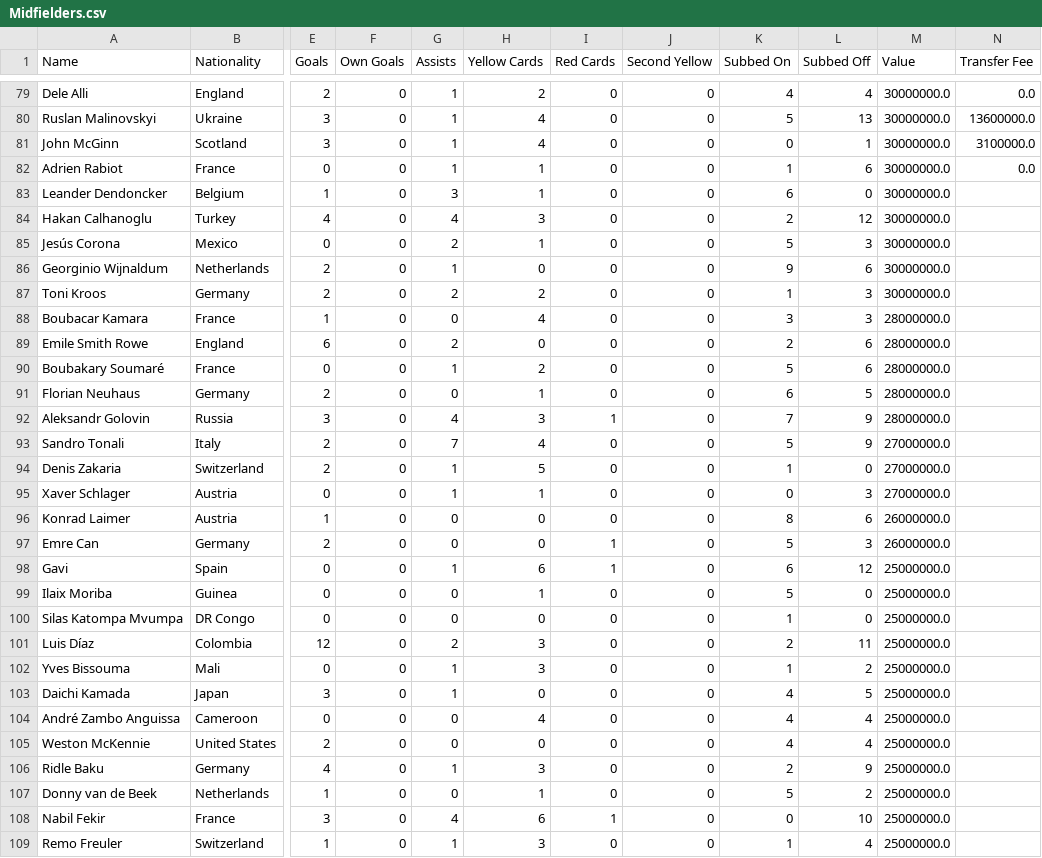
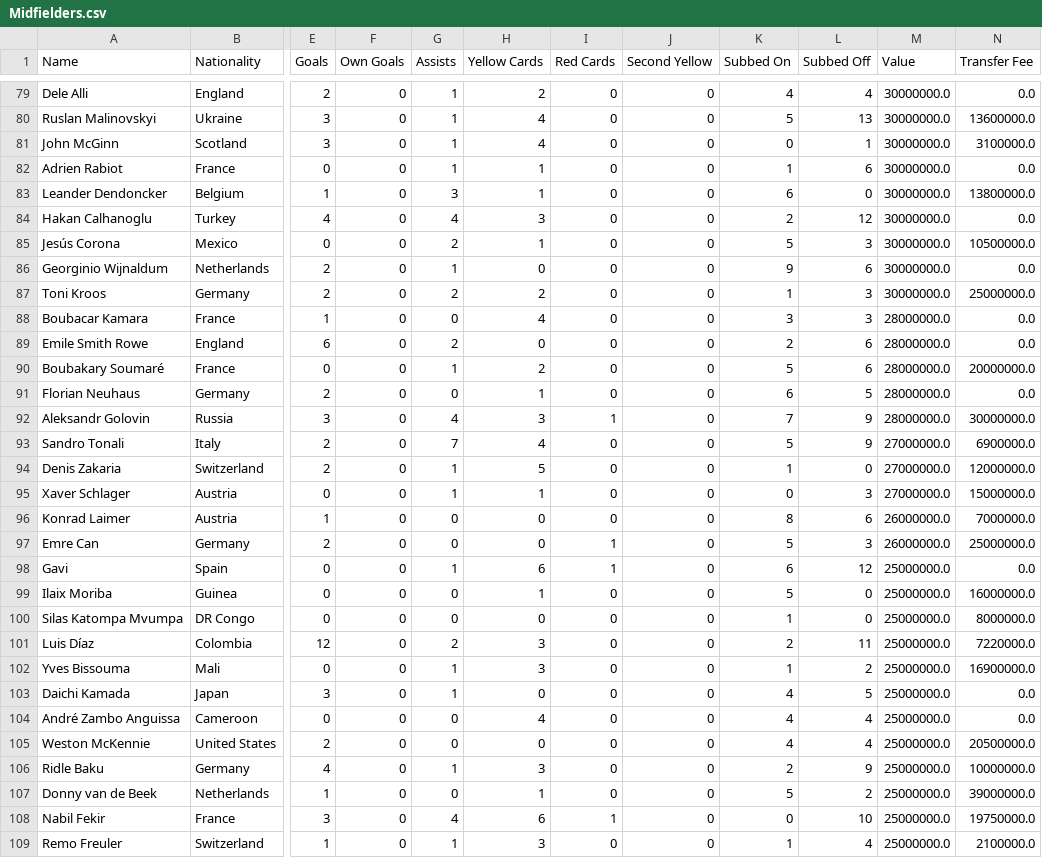
Before and after one commit to davek2000/Machine-Learning, a CSV file: Midfielders.csv, drawn as a sheet; only a part is shown, gaps mark what is left out; the diff covers the shown part only; the diff names each change by its address in the sheet, - before the commit and + after, or states it on an @@ line.

Commit message:
Update Midfielders.csv

```diff
--- a/Midfielders.csv
+++ b/Midfielders.csv
-N83 (Transfer Fee): (empty)
+N83 (Transfer Fee): 13800000.0
-N84 (Transfer Fee): (empty)
+N84 (Transfer Fee): 0.0
-N85 (Transfer Fee): (empty)
+N85 (Transfer Fee): 10500000.0
-N86 (Transfer Fee): (empty)
+N86 (Transfer Fee): 0.0
-N87 (Transfer Fee): (empty)
+N87 (Transfer Fee): 25000000.0
-N88:N89 (Transfer Fee): (empty)
+N88:N89 (Transfer Fee): 0.0
-N90 (Transfer Fee): (empty)
+N90 (Transfer Fee): 20000000.0
-N91 (Transfer Fee): (empty)
+N91 (Transfer Fee): 0.0
-N92 (Transfer Fee): (empty)
+N92 (Transfer Fee): 30000000.0
-N93 (Transfer Fee): (empty)
+N93 (Transfer Fee): 6900000.0
-N94 (Transfer Fee): (empty)
+N94 (Transfer Fee): 12000000.0
-N95 (Transfer Fee): (empty)
+N95 (Transfer Fee): 15000000.0
-N96 (Transfer Fee): (empty)
+N96 (Transfer Fee): 7000000.0
-N97 (Transfer Fee): (empty)
+N97 (Transfer Fee): 25000000.0
-N98 (Transfer Fee): (empty)
+N98 (Transfer Fee): 0.0
-N99 (Transfer Fee): (empty)
+N99 (Transfer Fee): 16000000.0
-N100 (Transfer Fee): (empty)
+N100 (Transfer Fee): 8000000.0
-N101 (Transfer Fee): (empty)
+N101 (Transfer Fee): 7220000.0
-N102 (Transfer Fee): (empty)
+N102 (Transfer Fee): 16900000.0
-N103:N104 (Transfer Fee): (empty)
+N103:N104 (Transfer Fee): 0.0
-N105 (Transfer Fee): (empty)
+N105 (Transfer Fee): 20500000.0
-N106 (Transfer Fee): (empty)
+N106 (Transfer Fee): 10000000.0
-N107 (Transfer Fee): (empty)
+N107 (Transfer Fee): 39000000.0
-N108 (Transfer Fee): (empty)
+N108 (Transfer Fee): 19750000.0
-N109 (Transfer Fee): (empty)
+N109 (Transfer Fee): 2100000.0
```
Also changed, not shown: 1 edited cell elsewhere in this file.
